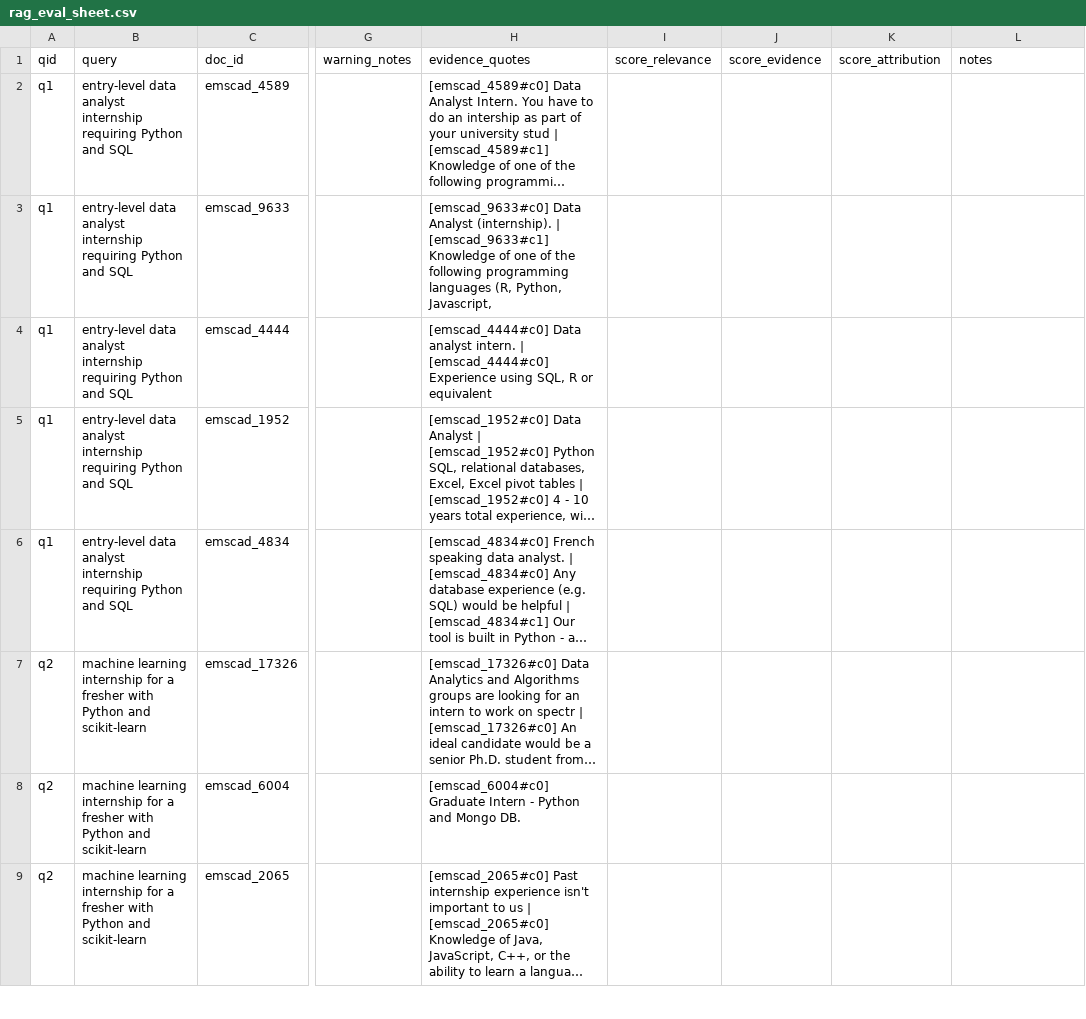
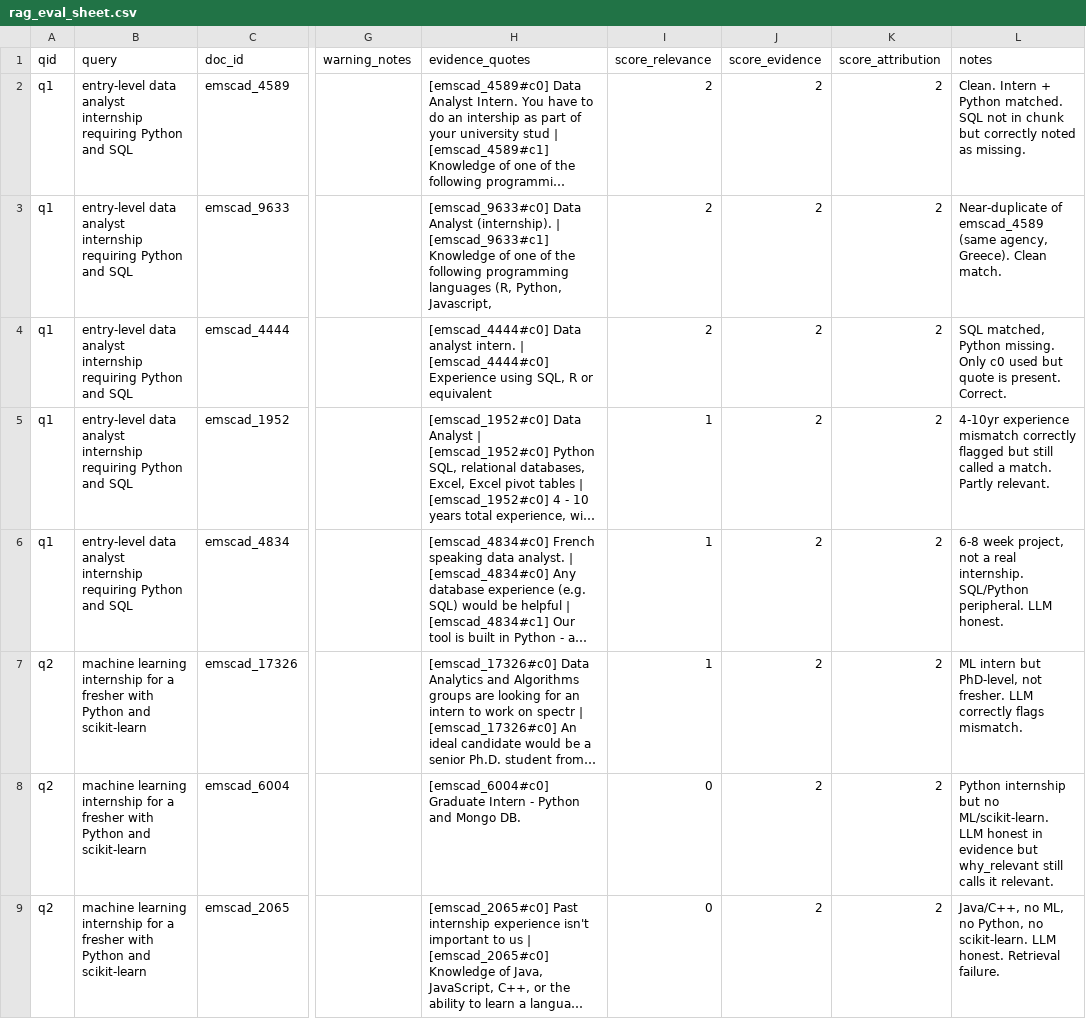
Before and after one commit to Tashuuuu/trust-aware, a CSV file: reports/rag_eval_sheet.csv, drawn as a sheet; only a part is shown, gaps mark what is left out; long unchanged cells end in …; the diff covers the shown part only; the diff names each change by its address in the sheet, - before the commit and + after, or states it on an @@ line.

Commit message:
bhawna B10: RAG eval scores filled + rag_eval.md report complete

```diff
--- a/reports/rag_eval_sheet.csv
+++ b/reports/rag_eval_sheet.csv
-I2:I4 (score_relevance): (empty)
+I2:I4 (score_relevance): 2
-J2:J9 (score_evidence): (empty)
+J2:J9 (score_evidence): 2
-K2:K9 (score_attribution): (empty)
+K2:K9 (score_attribution): 2
-L2 (notes): (empty)
+L2 (notes): Clean. Intern + Python matched. SQL not in chunk but correctly noted as missing.
-L3 (notes): (empty)
+L3 (notes): Near-duplicate of emscad_4589 (same agency, Greece). Clean match.
-L4 (notes): (empty)
+L4 (notes): SQL matched, Python missing. Only c0 used but quote is present. Correct.
-I5:I7 (score_relevance): (empty)
+I5:I7 (score_relevance): 1
-L5 (notes): (empty)
+L5 (notes): 4-10yr experience mismatch correctly flagged but still called a match. Partly relevant.
-L6 (notes): (empty)
+L6 (notes): 6-8 week project, not a real internship. SQL/Python peripheral. LLM honest.
-L7 (notes): (empty)
+L7 (notes): ML intern but PhD-level, not fresher. LLM correctly flags mismatch.
-I8:I9 (score_relevance): (empty)
+I8:I9 (score_relevance): 0
-L8 (notes): (empty)
+L8 (notes): Python internship but no ML/scikit-learn. LLM honest in evidence but why_relevant still calls it relevant.
-L9 (notes): (empty)
+L9 (notes): Java/C++, no ML, no Python, no scikit-learn. LLM honest. Retrieval failure.
```
Also changed, not shown: 56 edited cells elsewhere in this file, 1 other file.
